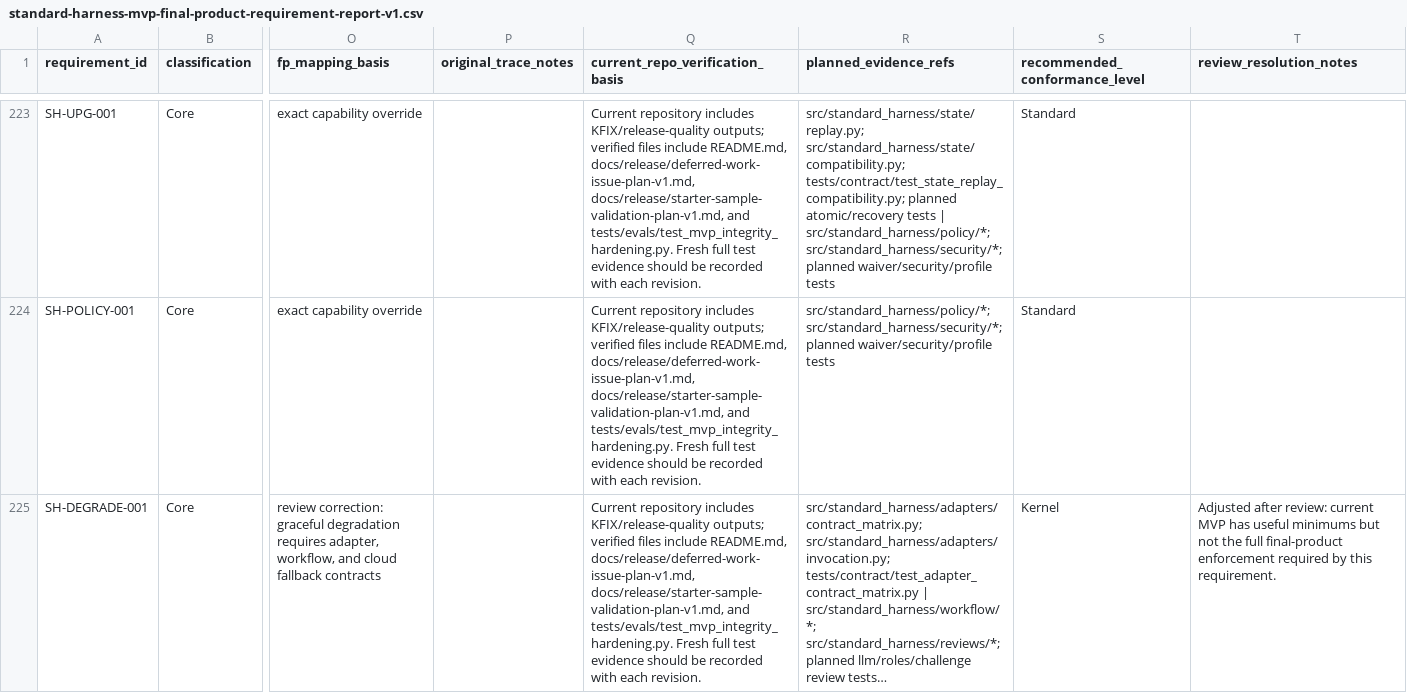
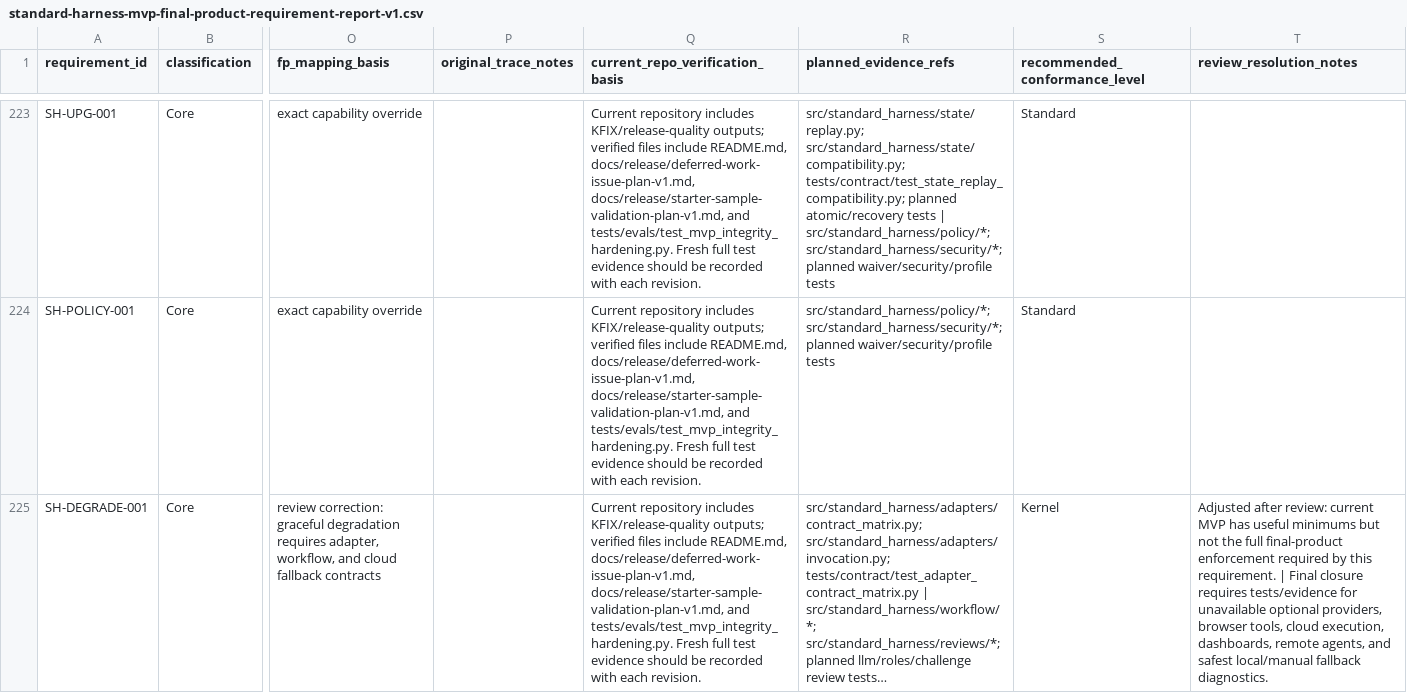
Before and after one commit to Heeyoung-Ahn/standard-harness-v2, a CSV file: docs/requirements/standard-harness-mvp-final-product-requirement-report-v1.csv, drawn as a sheet; only a part is shown, gaps mark what is left out; long unchanged cells end in …; the diff covers the shown part only; the diff names each change by its address in the sheet, - before the commit and + after, or states it on an @@ line.

```diff
--- a/docs/requirements/standard-harness-mvp-final-product-requirement-report-v1.csv
+++ b/docs/requirements/standard-harness-mvp-final-product-requirement-report-v1.csv
-T225 (review_resolution_notes): …this requirement.
+T225 (review_resolution_notes): …this requirement. | Final closure requires tests/evidence for unavailable optional providers, browser tools, cloud execution, dashboards, remote agents, and safest local/manual fallback diagnostics.
```
Also changed, not shown: 55 edited cells elsewhere in this file, 2 other files.
